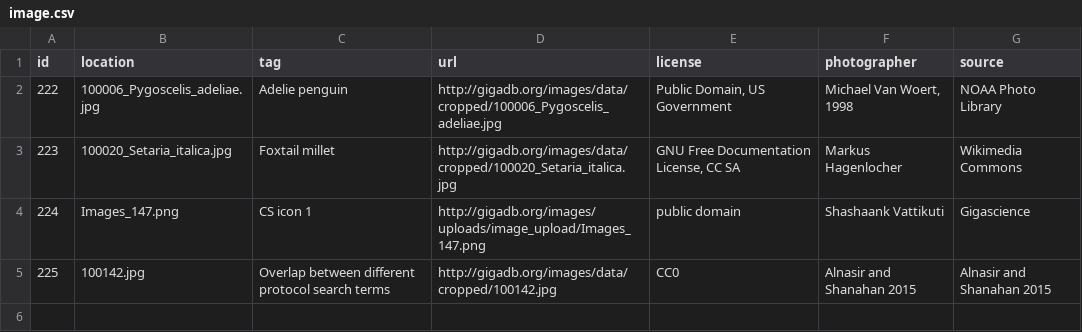
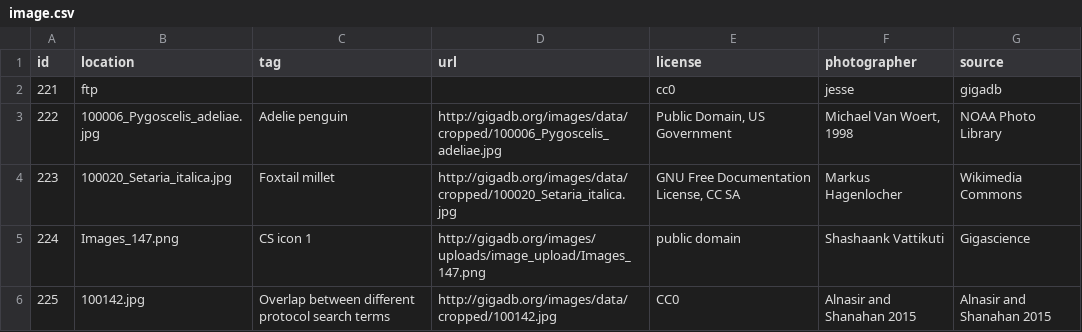
Before and after one commit to gigascience/gigadb-website, a CSV file: data/gigadb_testdata/image.csv, drawn as a sheet; the diff names each change by its address in the sheet, - before the commit and + after, or states it on an @@ line.

```diff
--- a/data/gigadb_testdata/image.csv
+++ b/data/gigadb_testdata/image.csv
+row 2: 221 | ftp |  |  | cc0 | jesse | gigadb
```
Also changed, not shown: data/gigadb_testdata/author.csv, data/gigadb_testdata/gigadb_user.csv, 3 other files.
